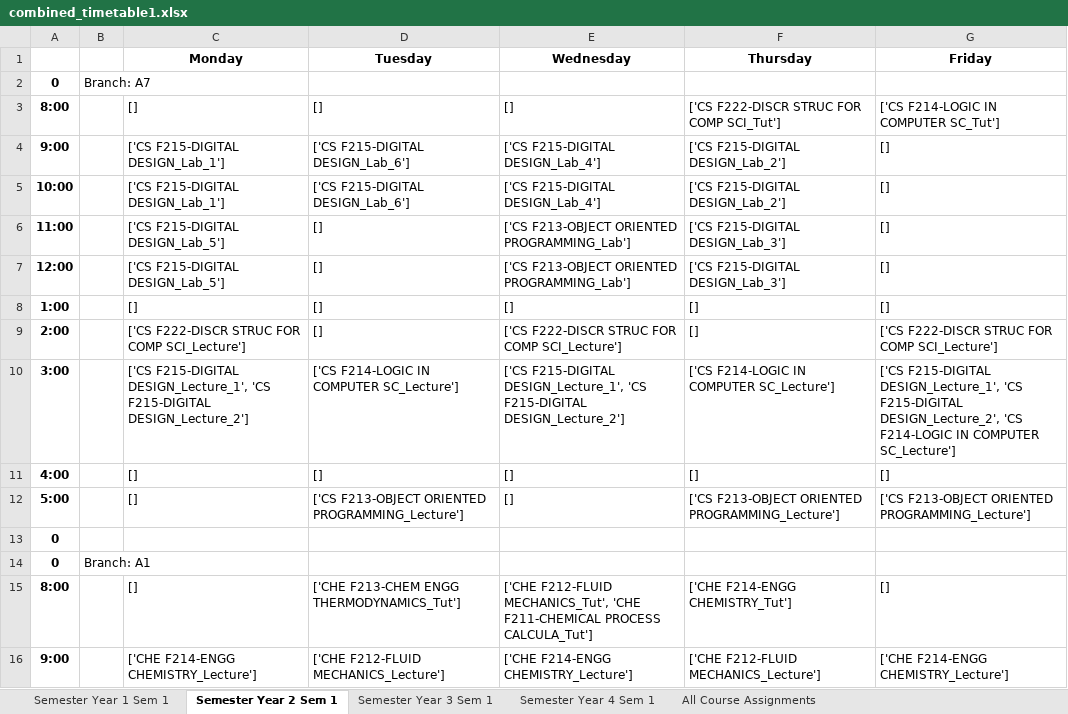
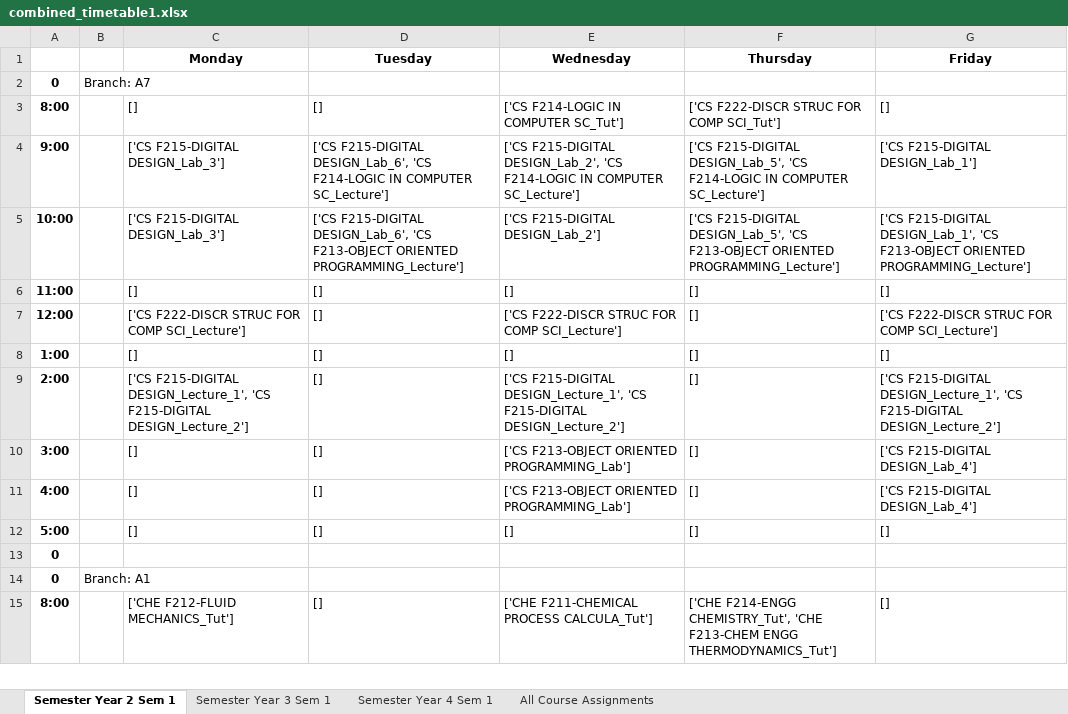
Before and after one commit to SunMoon97/DOP-TimeTableGen, an Excel workbook: code/combined_timetable1.xlsx, sheet Semester Year 2 Sem 1, drawn as a sheet; only a part is shown; values as stored, in another font and other column widths than the file's, no borders; removed rows and columns are numbered as before the commit, all else as after; the diff covers the shown part only; the diff names each change by its address in the sheet, - before the commit and + after, or states it on an @@ line.

Commit message:
refined logic for allocate classrooms

```diff
--- a/code/combined_timetable1.xlsx (sheet Semester Year 2 Sem 1)
+++ b/code/combined_timetable1.xlsx (sheet Semester Year 2 Sem 1)
-sheet tab: Semester Year 1 Sem 1
-E3 (Wednesday): []
+E3 (Wednesday): ['CS F214-LOGIC IN COMPUTER SC_Tut']
-G3 (Friday): ['CS F214-LOGIC IN COMPUTER SC_Tut']
+G3 (Friday): []
-C4:C5 (Monday): ['CS F215-DIGITAL DESIGN_Lab_1']
+C4:C5 (Monday): ['CS F215-DIGITAL DESIGN_Lab_3']
-D4 (Tuesday): ['CS F215-DIGITAL DESIGN_Lab_6']
+D4 (Tuesday): ['CS F215-DIGITAL DESIGN_Lab_6', 'CS F214-LOGIC IN COMPUTER SC_Lecture']
-E4 (Wednesday): ['CS F215-DIGITAL DESIGN_Lab_4']
+E4 (Wednesday): ['CS F215-DIGITAL DESIGN_Lab_2', 'CS F214-LOGIC IN COMPUTER SC_Lecture']
-F4 (Thursday): ['CS F215-DIGITAL DESIGN_Lab_2']
+F4 (Thursday): ['CS F215-DIGITAL DESIGN_Lab_5', 'CS F214-LOGIC IN COMPUTER SC_Lecture']
-G4 (Friday): []
+G4 (Friday): ['CS F215-DIGITAL DESIGN_Lab_1']
-D5 (Tuesday): ['CS F215-DIGITAL DESIGN_Lab_6']
+D5 (Tuesday): ['CS F215-DIGITAL DESIGN_Lab_6', 'CS F213-OBJECT ORIENTED PROGRAMMING_Lecture']
-E5 (Wednesday): ['CS F215-DIGITAL DESIGN_Lab_4']
+E5 (Wednesday): ['CS F215-DIGITAL DESIGN_Lab_2']
-F5 (Thursday): ['CS F215-DIGITAL DESIGN_Lab_2']
+F5 (Thursday): ['CS F215-DIGITAL DESIGN_Lab_5', 'CS F213-OBJECT ORIENTED PROGRAMMING_Lecture']
-G5 (Friday): []
+G5 (Friday): ['CS F215-DIGITAL DESIGN_Lab_1', 'CS F213-OBJECT ORIENTED PROGRAMMING_Lecture']
-C6 (Monday): ['CS F215-DIGITAL DESIGN_Lab_5']
+C6 (Monday): []
-E6 (Wednesday): ['CS F213-OBJECT ORIENTED PROGRAMMING_Lab']
+E6 (Wednesday): []
-F6:F7 (Thursday): ['CS F215-DIGITAL DESIGN_Lab_3']
+F6:F7 (Thursday): []
-C7 (Monday): ['CS F215-DIGITAL DESIGN_Lab_5']
+C7 (Monday): ['CS F222-DISCR STRUC FOR COMP SCI_Lecture']
-E7 (Wednesday): ['CS F213-OBJECT ORIENTED PROGRAMMING_Lab']
+E7 (Wednesday): ['CS F222-DISCR STRUC FOR COMP SCI_Lecture']
-G7 (Friday): []
+G7 (Friday): ['CS F222-DISCR STRUC FOR COMP SCI_Lecture']
-C9 (Monday): ['CS F222-DISCR STRUC FOR COMP SCI_Lecture']
+C9 (Monday): ['CS F215-DIGITAL DESIGN_Lecture_1', 'CS F215-DIGITAL DESIGN_Lecture_2']
-E9 (Wednesday): ['CS F222-DISCR STRUC FOR COMP SCI_Lecture']
+E9 (Wednesday): ['CS F215-DIGITAL DESIGN_Lecture_1', 'CS F215-DIGITAL DESIGN_Lecture_2']
-G9 (Friday): ['CS F222-DISCR STRUC FOR COMP SCI_Lecture']
+G9 (Friday): ['CS F215-DIGITAL DESIGN_Lecture_1', 'CS F215-DIGITAL DESIGN_Lecture_2']
-row 10: 3:00 |  | ['CS F215-DIGITAL DESIGN_Lecture_1', 'CS F215-DIGITAL DESIGN_Lecture_2'] | ['CS F214-LOGIC IN COMPUTER SC_Lecture'] | ['CS F215-DIGITAL DESIGN_Lecture_1', 'CS F215-DIGITAL DESIGN_Lecture_2'] | ['CS F214-LOGIC IN COMPUTER SC_Lecture'] | ['CS F215-DIGITAL DESIGN_Lecture_1', 'CS F215-DIGITAL DESIGN_Lecture_2', 'CS F214-LOGIC IN COMPUTER SC_Lecture']
+row 10: 3:00 |  | [] | [] | ['CS F213-OBJECT ORIENTED PROGRAMMING_Lab'] | [] | ['CS F215-DIGITAL DESIGN_Lab_4']
-E11 (Wednesday): []
+E11 (Wednesday): ['CS F213-OBJECT ORIENTED PROGRAMMING_Lab']
-G11 (Friday): []
+G11 (Friday): ['CS F215-DIGITAL DESIGN_Lab_4']
-D12 (Tuesday): ['CS F213-OBJECT ORIENTED PROGRAMMING_Lecture']
+D12 (Tuesday): []
-F12 (Thursday): ['CS F213-OBJECT ORIENTED PROGRAMMING_Lecture']
+F12 (Thursday): []
-G12 (Friday): ['CS F213-OBJECT ORIENTED PROGRAMMING_Lecture']
+G12 (Friday): []
-C15 (Monday): []
+C15 (Monday): ['CHE F212-FLUID MECHANICS_Tut']
-D15 (Tuesday): ['CHE F213-CHEM ENGG THERMODYNAMICS_Tut']
+D15 (Tuesday): []
-E15 (Wednesday): ['CHE F212-FLUID MECHANICS_Tut', 'CHE F211-CHEMICAL PROCESS…
+E15 (Wednesday): ['CHE F211-CHEMICAL PROCESS…
-F15 (Thursday): ['CHE F214-ENGG CHEMISTRY_Tut']
+F15 (Thursday): ['CHE F214-ENGG CHEMISTRY_Tut', 'CHE F213-CHEM ENGG THERMODYNAMICS_Tut']
-row 16: 9:00 |  | ['CHE F214-ENGG CHEMISTRY_Lecture'] | ['CHE F212-FLUID MECHANICS_Lecture'] | ['CHE F214-ENGG CHEMISTRY_Lecture'] | ['CHE F212-FLUID MECHANICS_Lecture'] | ['CHE F214-ENGG CHEMISTRY_Lecture']
```
Also changed, not shown: 109 added rows, 108 removed rows, 51 moved rows and 509 edited cells elsewhere in this sheet, sheet All Course Assignments, sheet Semester Year 3 Sem 1, sheet Semester Year 4 Sem 1, code/classroom_allocation1.xlsx, 7 other files.
